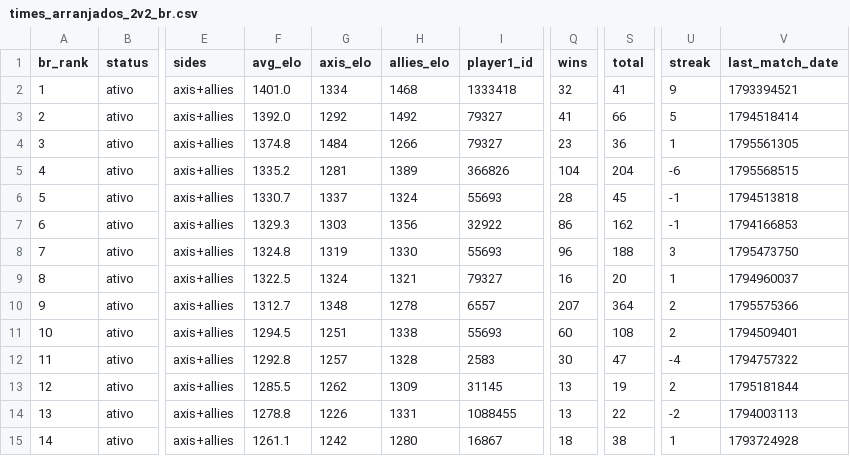
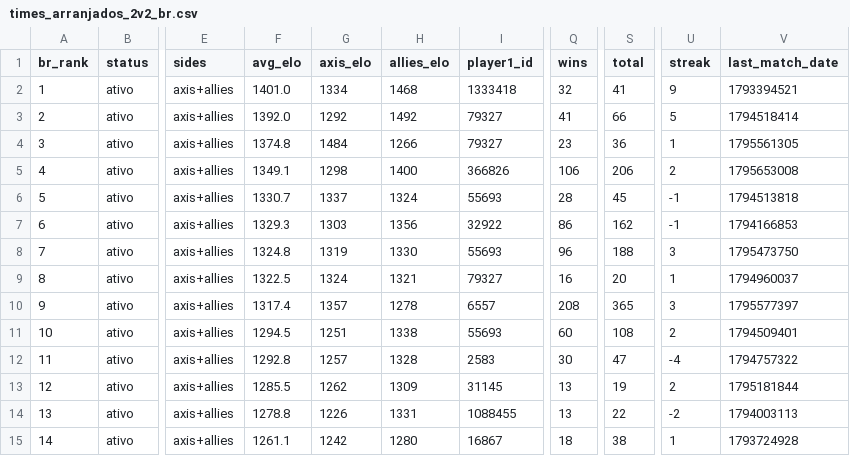
Before and after one commit to nigosky/coh3-br-ranking, a CSV file: times_arranjados_2v2_br.csv, drawn as a sheet; only a part is shown, gaps mark what is left out; the diff covers the shown part only; the diff names each change by its address in the sheet, - before the commit and + after, or states it on an @@ line.

```diff
--- a/times_arranjados_2v2_br.csv
+++ b/times_arranjados_2v2_br.csv
-F5 (avg_elo): 1335.2
+F5 (avg_elo): 1349.1
-G5 (axis_elo): 1281
+G5 (axis_elo): 1298
-H5 (allies_elo): 1389
+H5 (allies_elo): 1400
-Q5 (wins): 104
+Q5 (wins): 106
-S5 (total): 204
+S5 (total): 206
-U5 (streak): -6
+U5 (streak): 2
-V5 (last_match_date): 1795568515
+V5 (last_match_date): 1795653008
-F10 (avg_elo): 1312.7
+F10 (avg_elo): 1317.4
-G10 (axis_elo): 1348
+G10 (axis_elo): 1357
-Q10 (wins): 207
+Q10 (wins): 208
-S10 (total): 364
+S10 (total): 365
-U10 (streak): 2
+U10 (streak): 3
-V10 (last_match_date): 1795575366
+V10 (last_match_date): 1795577397
```
Also changed, not shown: 1 added row, 1 removed row and 32 edited cells elsewhere in this file, jogadores_br_steam.csv, ranking_unificado_br.csv, 4 other files.
